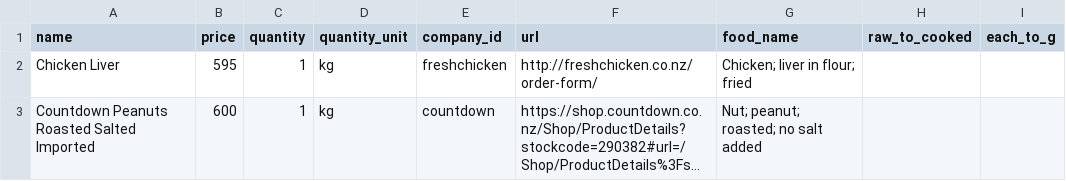
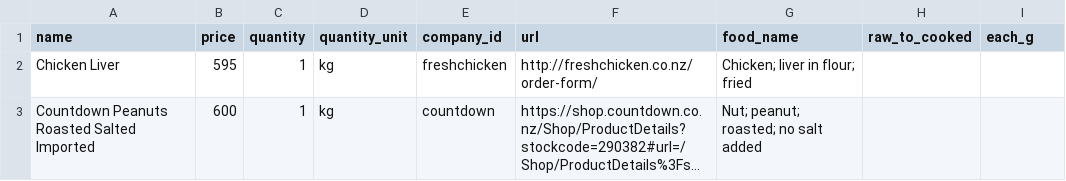
Before and after one commit to simontegg/kai, a CSV file: prices.csv, drawn as a sheet; only a part is shown; long unchanged cells end in ….

Commit message:
redo-tables

```diff
--- a/prices.csv
+++ b/prices.csv
@@ -1,2 +1,2 @@
-name,price,quantity,quantity_unit,company_id,url,food_name,raw_to_cooked,each_to_g
+name,price,quantity,quantity_unit,company_id,url,food_name,raw_to_cooked,each_g
 Chicken Liver,595,1,kg,freshchicken,http://freshchicken.co.nz/order-form/,Chicken; liver in flour; fried,,
```
Also changed, not shown: 7 other files.
